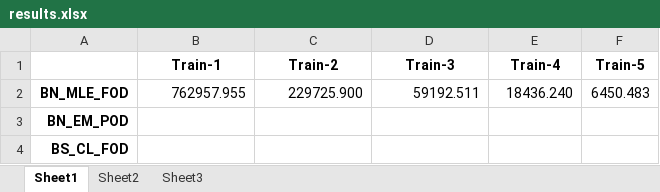
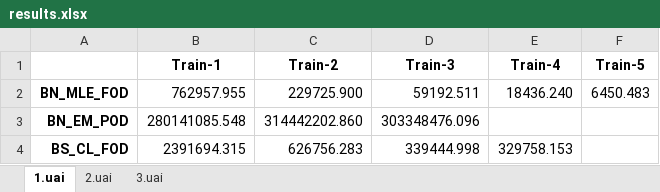
Before and after one commit to wooworld/my-random-cpp-libraries, an Excel workbook: projects/graduate/cs6301-probabilistic-graphical-models/homework5/output/results.xlsx, sheet 1.uai, drawn as a sheet; values as stored, in another font and other column widths than the file's, no borders; charts and pictures not drawn; the diff names each change by its address in the sheet, - before the commit and + after, or states it on an @@ line.

```diff
--- a/projects/graduate/cs6301-probabilistic-graphical-models/homework5/output/results.xlsx (sheet 1.uai)
+++ b/projects/graduate/cs6301-probabilistic-graphical-models/homework5/output/results.xlsx (sheet 1.uai)
-sheet tab: Sheet1
+sheet tab: 1.uai
-sheet tab: Sheet2
+sheet tab: 2.uai
-sheet tab: Sheet3
+sheet tab: 3.uai
-B3 (Train-1): (empty)
+B3 (Train-1): 280141085.548
-C3 (Train-2): (empty)
+C3 (Train-2): 314442202.860
-D3 (Train-3): (empty)
+D3 (Train-3): 303348476.096
-B4 (Train-1): (empty)
+B4 (Train-1): 2391694.315
-C4 (Train-2): (empty)
+C4 (Train-2): 626756.283
-D4 (Train-3): (empty)
+D4 (Train-3): 339444.998
-E4 (Train-4): (empty)
+E4 (Train-4): 329758.153
```
Also changed, not shown: sheet 3.uai, sheet 2.uai, charts or pictures, 49 other files.
